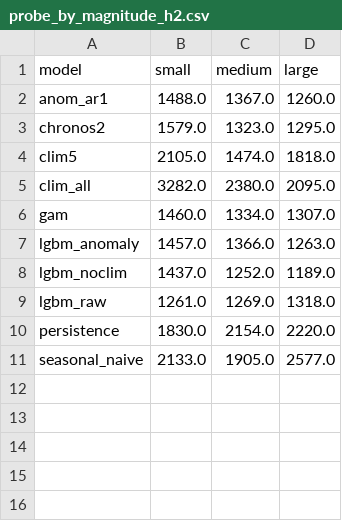
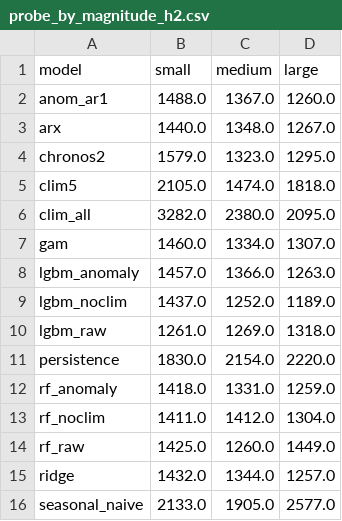
Before and after one commit to irvine-qn/Group03_STAT3013_R11, a CSV file: results/tables/probe_by_magnitude_h2.csv, drawn as a sheet.

```diff
--- a/results/tables/probe_by_magnitude_h2.csv
+++ b/results/tables/probe_by_magnitude_h2.csv
@@ -2,2 +2,3 @@ model,small,medium,large
 anom_ar1,1488.0,1367.0,1260.0
+arx,1440.0,1348.0,1267.0
 chronos2,1579.0,1323.0,1295.0
@@ -10,2 +11,6 @@ lgbm_raw,1261.0,1269.0,1318.0
 persistence,1830.0,2154.0,2220.0
+rf_anomaly,1418.0,1331.0,1259.0
+rf_noclim,1411.0,1412.0,1304.0
+rf_raw,1425.0,1260.0,1449.0
+ridge,1432.0,1344.0,1257.0
 seasonal_naive,2133.0,1905.0,2577.0
```
Also changed, not shown: results/tables/probe_by_phase_h2.csv, results/tables/probe_rmse.csv, 5 other files.
